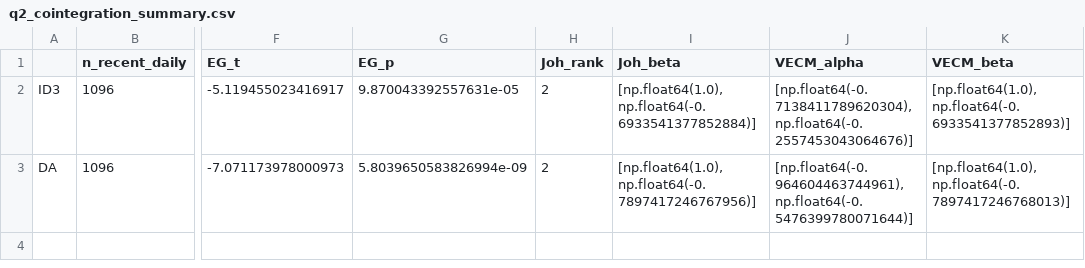
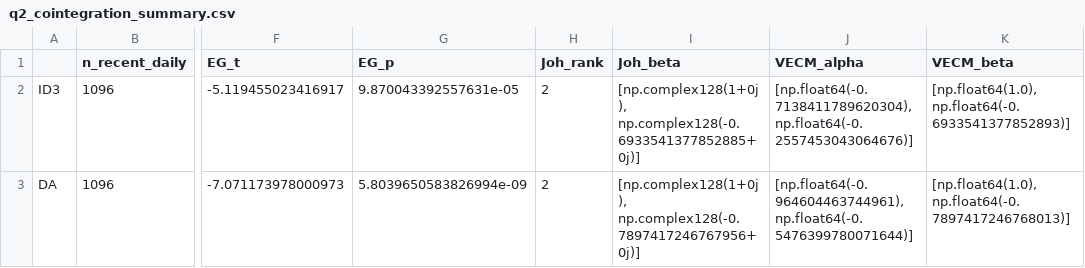
Before and after one commit to TimoJanssen1/power-coupling, a CSV file: results/tables/q2_cointegration_summary.csv, drawn as a sheet; only a part is shown, gaps mark what is left out; the diff names each change by its address in the sheet, - before the commit and + after, or states it on an @@ line.

```diff
--- a/results/tables/q2_cointegration_summary.csv
+++ b/results/tables/q2_cointegration_summary.csv
-I2 (Joh_beta): [np.float64(1.0), np.float64(-0.6933541377852884)]
+I2 (Joh_beta): [np.complex128(1+0j), np.complex128(-0.6933541377852885+0j)]
-I3 (Joh_beta): [np.float64(1.0), np.float64(-0.7897417246767956)]
+I3 (Joh_beta): [np.complex128(1+0j), np.complex128(-0.7897417246767956+0j)]
```
Also changed, not shown: results/q2_backtest_honest/tables/summary.csv, results/q3_battery/tables/annual_revenue.csv, 35 other files.
